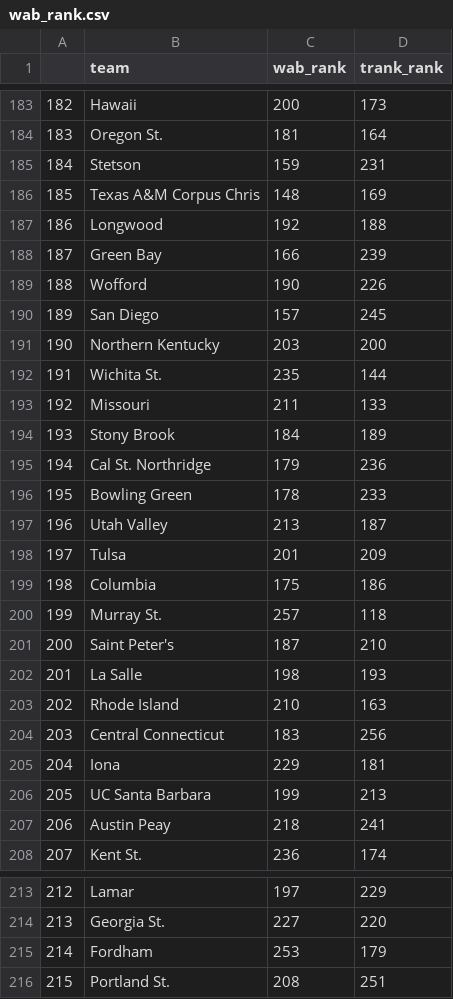
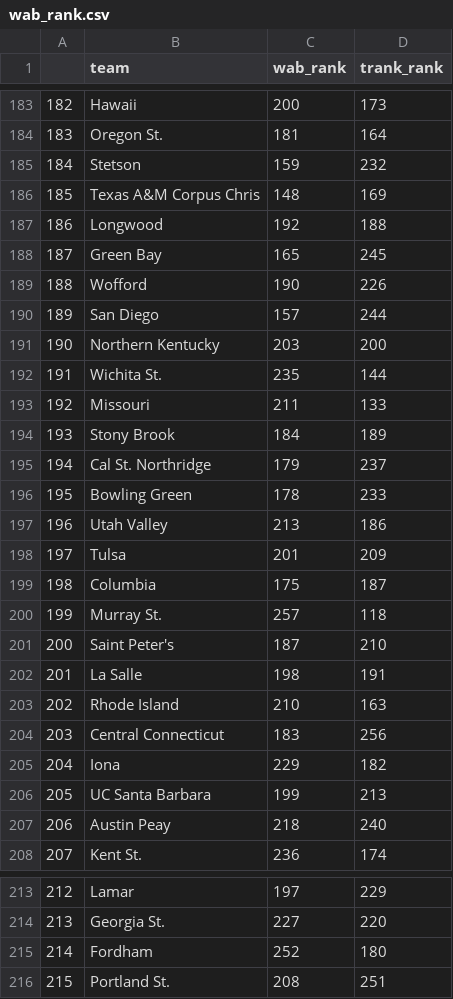
Before and after one commit to gallochris/wab_data_job, a CSV file: data/wab_rank.csv, drawn as a sheet; only a part is shown, gaps mark what is left out; the diff covers the shown part only.

```diff
--- a/data/wab_rank.csv
+++ b/data/wab_rank.csv
@@ -184,8 +184,8 @@
 "183","Oregon St.",181,164
-"184","Stetson",159,231
+"184","Stetson",159,232
 "185","Texas A&M Corpus Chris",148,169
 "186","Longwood",192,188
-"187","Green Bay",166,239
+"187","Green Bay",165,245
 "188","Wofford",190,226
-"189","San Diego",157,245
+"189","San Diego",157,244
 "190","Northern Kentucky",203,200
@@ -194,15 +194,15 @@
 "193","Stony Brook",184,189
-"194","Cal St. Northridge",179,236
+"194","Cal St. Northridge",179,237
 "195","Bowling Green",178,233
-"196","Utah Valley",213,187
+"196","Utah Valley",213,186
 "197","Tulsa",201,209
-"198","Columbia",175,186
+"198","Columbia",175,187
 "199","Murray St.",257,118
 "200","Saint Peter's",187,210
-"201","La Salle",198,193
+"201","La Salle",198,191
 "202","Rhode Island",210,163
 "203","Central Connecticut",183,256
-"204","Iona",229,181
+"204","Iona",229,182
 "205","UC Santa Barbara",199,213
-"206","Austin Peay",218,241
+"206","Austin Peay",218,240
 "207","Kent St.",236,174
@@ -214,3 +214,3 @@
 "213","Georgia St.",227,220
-"214","Fordham",253,179
+"214","Fordham",252,180
 "215","Portland St.",208,251
```
Also changed, not shown: 44 edited cells elsewhere in this file, data/clean_played_tbl.csv, data/future_sched_rtg.csv, 1 other file.
